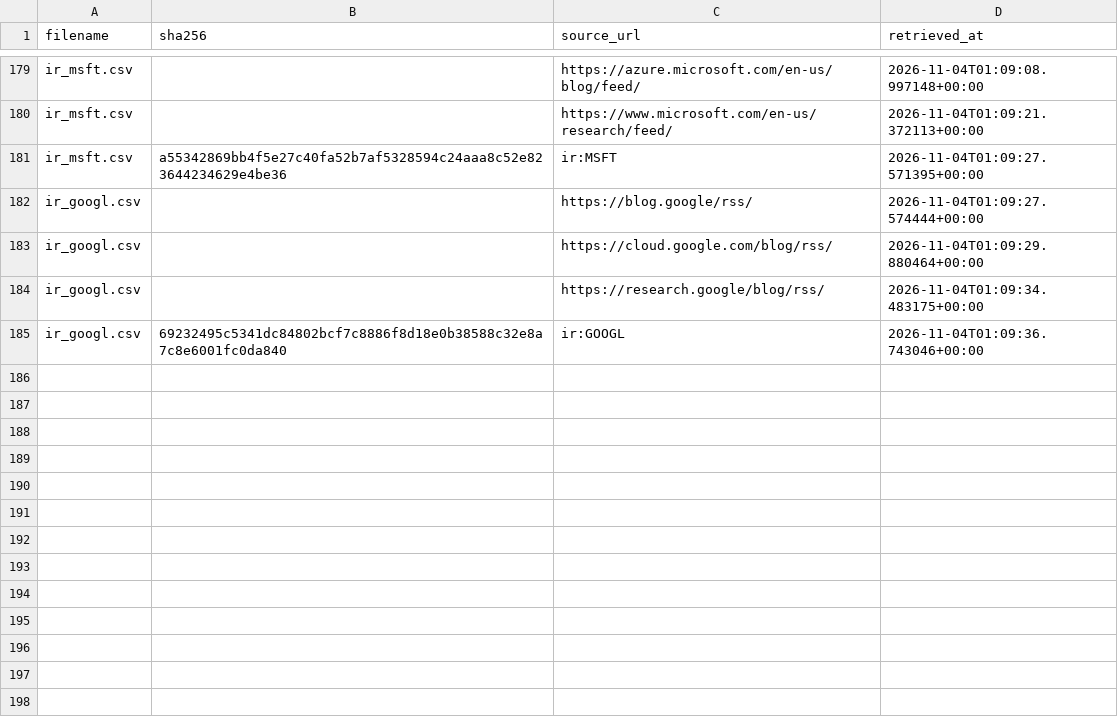
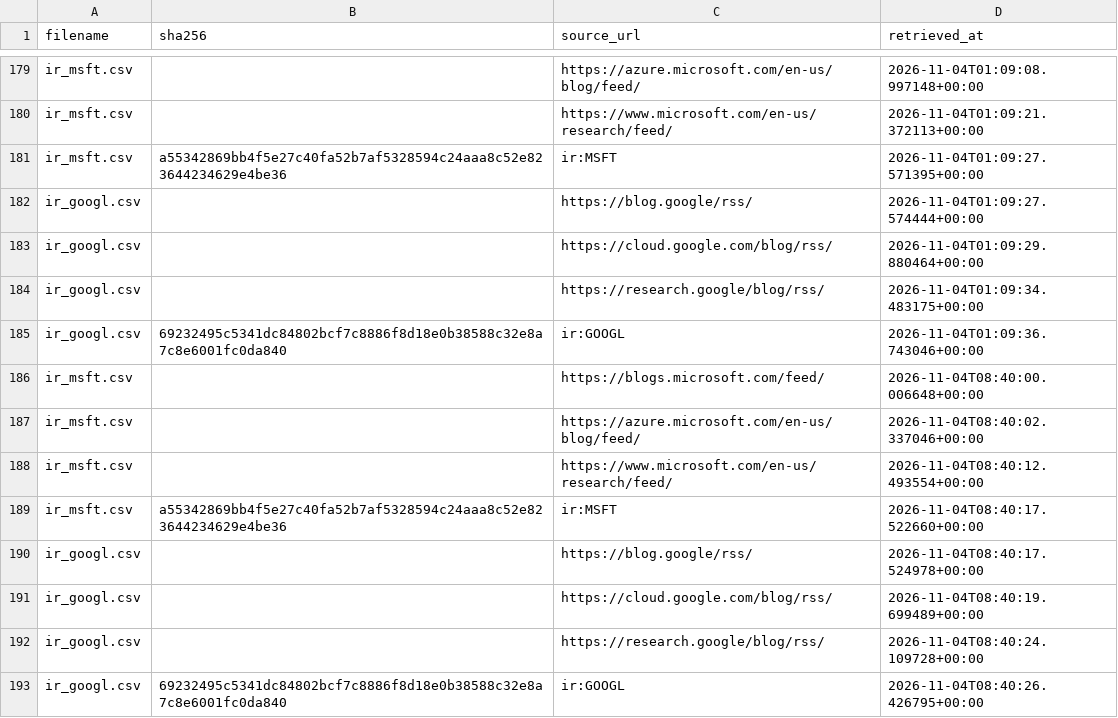
Before and after one commit to tienspz/AICOR, a CSV file: data/raw/ir/manifest.csv, drawn as a sheet; only a part is shown, gaps mark what is left out.

```diff
--- a/data/raw/ir/manifest.csv
+++ b/data/raw/ir/manifest.csv
@@ -185 +185,9 @@ ir_googl.csv,,https://research.google/blog/rss/,2026-11-04T01:09:34.483175+00:00
 ir_googl.csv,69232495c5341dc84802bcf7c8886f8d18e0b38588c32e8a7c8e6001fc0da840,ir:GOOGL,2026-11-04T01:09:36.743046+00:00
+ir_msft.csv,,https://blogs.microsoft.com/feed/,2026-11-04T08:40:00.006648+00:00
+ir_msft.csv,,https://azure.microsoft.com/en-us/blog/feed/,2026-11-04T08:40:02.337046+00:00
+ir_msft.csv,,https://www.microsoft.com/en-us/research/feed/,2026-11-04T08:40:12.493554+00:00
+ir_msft.csv,a55342869bb4f5e27c40fa52b7af5328594c24aaa8c52e823644234629e4be36,ir:MSFT,2026-11-04T08:40:17.522660+00:00
+ir_googl.csv,,https://blog.google/rss/,2026-11-04T08:40:17.524978+00:00
+ir_googl.csv,,https://cloud.google.com/blog/rss/,2026-11-04T08:40:19.699489+00:00
+ir_googl.csv,,https://research.google/blog/rss/,2026-11-04T08:40:24.109728+00:00
+ir_googl.csv,69232495c5341dc84802bcf7c8886f8d18e0b38588c32e8a7c8e6001fc0da840,ir:GOOGL,2026-11-04T08:40:26.426795+00:00
```
Also changed, not shown: data/processed/alert_log.csv, data/processed/forecast_results.csv, 10 other files.
